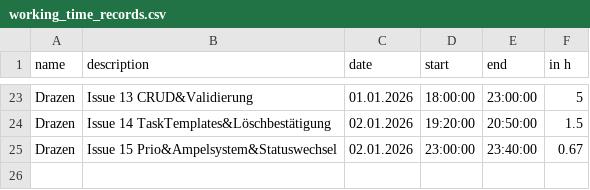
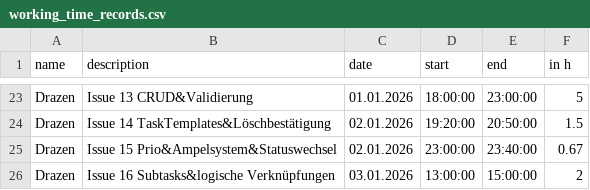
Before and after one commit to kiDra94/EffSync, a CSV file: working_time_records.csv, drawn as a sheet; only a part is shown, gaps mark what is left out.

Commit message:
#16: updated

```diff
--- a/working_time_records.csv
+++ b/working_time_records.csv
@@ -25 +25,2 @@ Drazen,Issue 14 TaskTemplates&Löschbestätigung,02.01.2026,19:20:00,20:50:00,1.
 Drazen,Issue 15 Prio&Ampelsystem&Statuswechsel,02.01.2026,23:00:00,23:40:00,0.67
+Drazen,Issue 16 Subtasks&logische Verknüpfungen,03.01.2026,13:00:00,15:00:00,2
```
